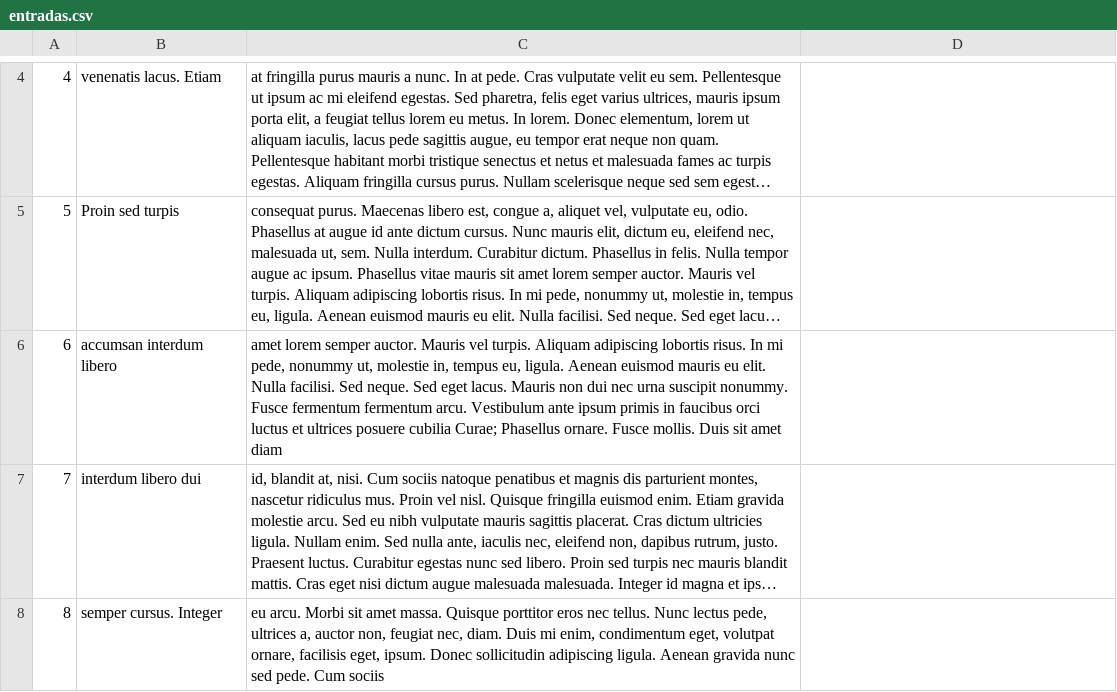
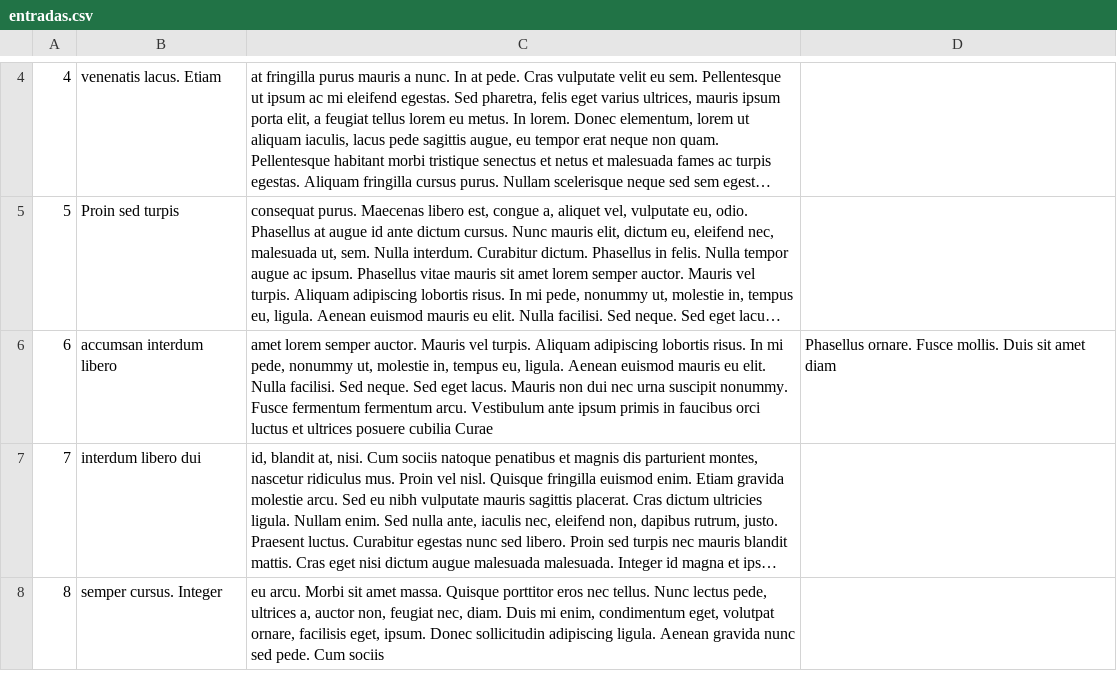
Before and after one commit to carletex/drupal-course-uz, a CSV file: modules/custom/curso_migration/data/entradas.csv, drawn as a sheet; only a part is shown, gaps mark what is left out; long unchanged cells end in …; the diff names each change by its address in the sheet, - before the commit and + after, or states it on an @@ line.

Commit message:
Update entradas.csv

```diff
--- a/modules/custom/curso_migration/data/entradas.csv
+++ b/modules/custom/curso_migration/data/entradas.csv
-C6: …posuere cubilia Curae; Phasellus ornare. Fusce mollis. Duis sit amet diam
+C6: …posuere cubilia Curae
-D6: (empty)
+D6: Phasellus ornare. Fusce mollis. Duis sit amet diam
```
